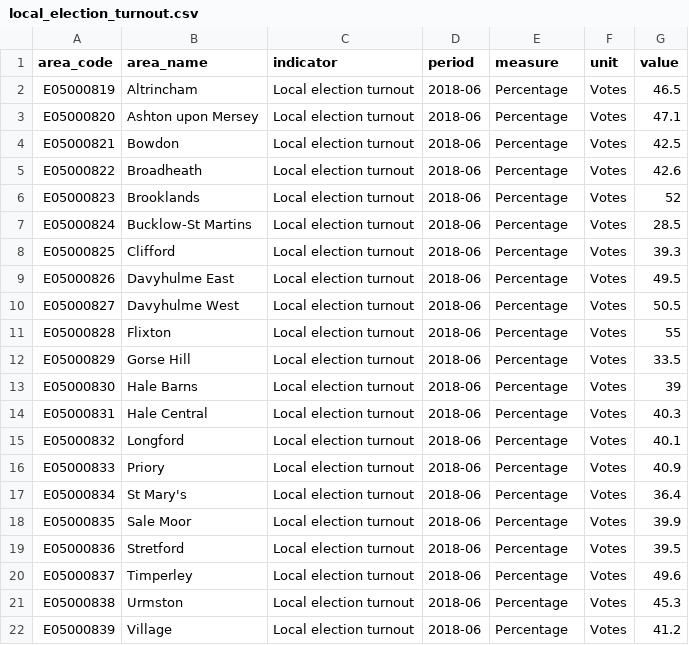
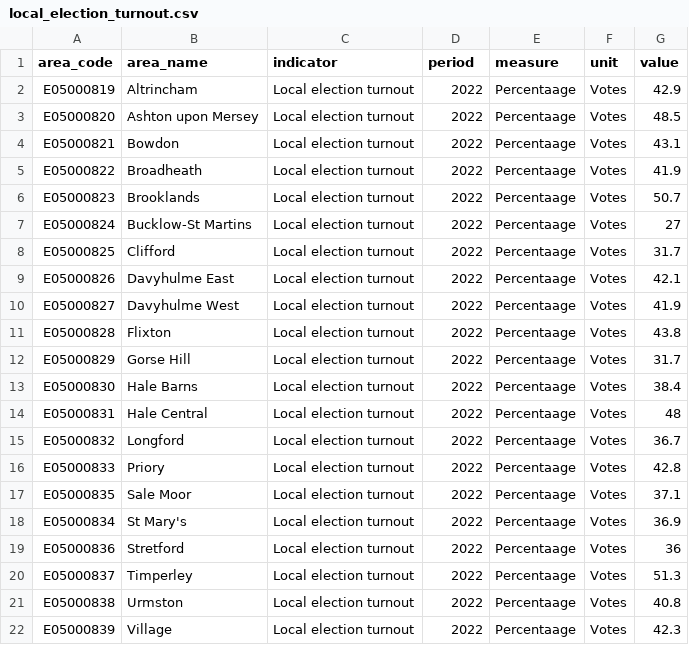
Before and after one commit to traffordDataLab/ward_data, a CSV file: governance/data/local_election_turnout.csv, drawn as a sheet.

Commit message:
Update Local election turnout

```diff
--- a/governance/data/local_election_turnout.csv
+++ b/governance/data/local_election_turnout.csv
@@ -1,22 +1,22 @@
 area_code,area_name,indicator,period,measure,unit,value
-E05000819,Altrincham,Local election turnout,2018-06,Percentage,Votes,46.5
-E05000820,Ashton upon Mersey,Local election turnout,2018-06,Percentage,Votes,47.1
-E05000821,Bowdon,Local election turnout,2018-06,Percentage,Votes,42.5
-E05000822,Broadheath,Local election turnout,2018-06,Percentage,Votes,42.6
-E05000823,Brooklands,Local election turnout,2018-06,Percentage,Votes,52
-E05000824,Bucklow-St Martins,Local election turnout,2018-06,Percentage,Votes,28.5
-E05000825,Clifford,Local election turnout,2018-06,Percentage,Votes,39.3
-E05000826,Davyhulme East,Local election turnout,2018-06,Percentage,Votes,49.5
-E05000827,Davyhulme West,Local election turnout,2018-06,Percentage,Votes,50.5
-E05000828,Flixton,Local election turnout,2018-06,Percentage,Votes,55
-E05000829,Gorse Hill,Local election turnout,2018-06,Percentage,Votes,33.5
-E05000830,Hale Barns,Local election turnout,2018-06,Percentage,Votes,39
-E05000831,Hale Central,Local election turnout,2018-06,Percentage,Votes,40.3
-E05000832,Longford,Local election turnout,2018-06,Percentage,Votes,40.1
-E05000833,Priory,Local election turnout,2018-06,Percentage,Votes,40.9
-E05000834,St Mary's,Local election turnout,2018-06,Percentage,Votes,36.4
-E05000835,Sale Moor,Local election turnout,2018-06,Percentage,Votes,39.9
-E05000836,Stretford,Local election turnout,2018-06,Percentage,Votes,39.5
-E05000837,Timperley,Local election turnout,2018-06,Percentage,Votes,49.6
-E05000838,Urmston,Local election turnout,2018-06,Percentage,Votes,45.3
-E05000839,Village,Local election turnout,2018-06,Percentage,Votes,41.2
+E05000819,Altrincham,Local election turnout,2022,Percentaage,Votes,42.9
+E05000820,Ashton upon Mersey,Local election turnout,2022,Percentaage,Votes,48.5
+E05000821,Bowdon,Local election turnout,2022,Percentaage,Votes,43.1
+E05000822,Broadheath,Local election turnout,2022,Percentaage,Votes,41.9
+E05000823,Brooklands,Local election turnout,2022,Percentaage,Votes,50.7
+E05000824,Bucklow-St Martins,Local election turnout,2022,Percentaage,Votes,27
+E05000825,Clifford,Local election turnout,2022,Percentaage,Votes,31.7
+E05000826,Davyhulme East,Local election turnout,2022,Percentaage,Votes,42.1
+E05000827,Davyhulme West,Local election turnout,2022,Percentaage,Votes,41.9
+E05000828,Flixton,Local election turnout,2022,Percentaage,Votes,43.8
+E05000829,Gorse Hill,Local election turnout,2022,Percentaage,Votes,31.7
+E05000830,Hale Barns,Local election turnout,2022,Percentaage,Votes,38.4
+E05000831,Hale Central,Local election turnout,2022,Percentaage,Votes,48
+E05000832,Longford,Local election turnout,2022,Percentaage,Votes,36.7
+E05000833,Priory,Local election turnout,2022,Percentaage,Votes,42.8
+E05000835,Sale Moor,Local election turnout,2022,Percentaage,Votes,37.1
+E05000834,St Mary's,Local election turnout,2022,Percentaage,Votes,36.9
+E05000836,Stretford,Local election turnout,2022,Percentaage,Votes,36
+E05000837,Timperley,Local election turnout,2022,Percentaage,Votes,51.3
+E05000838,Urmston,Local election turnout,2022,Percentaage,Votes,40.8
+E05000839,Village,Local election turnout,2022,Percentaage,Votes,42.3
```
Also changed, not shown: 1 other file.
